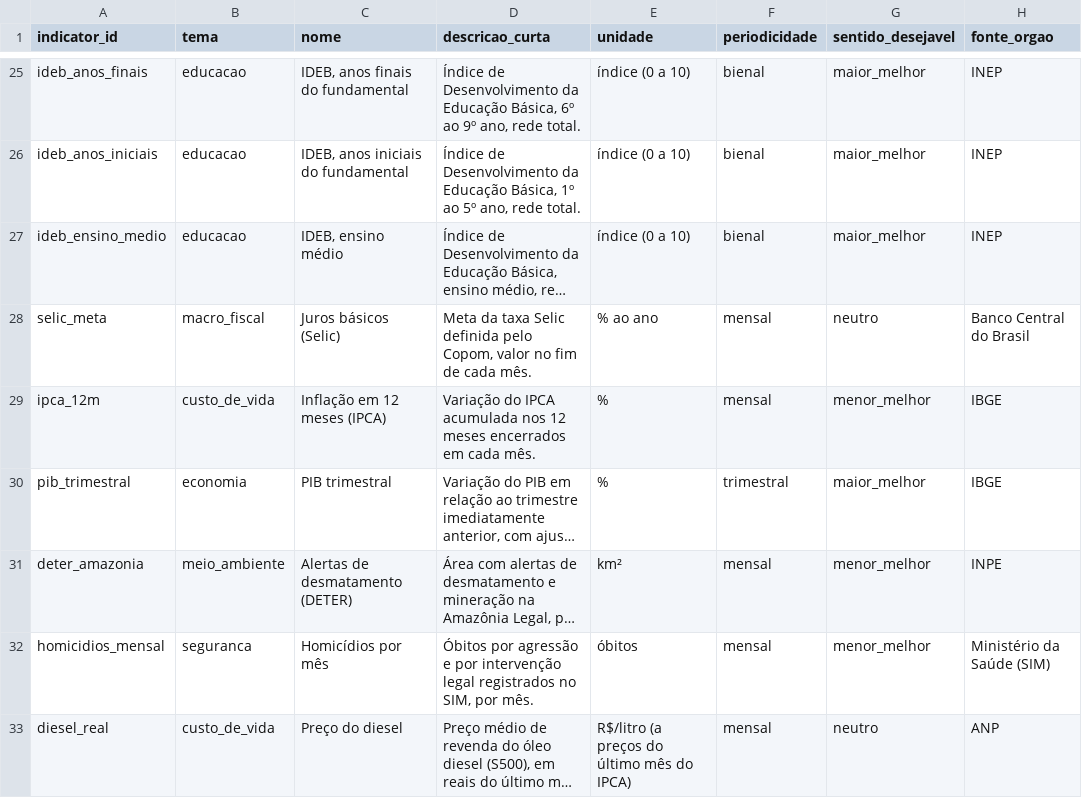
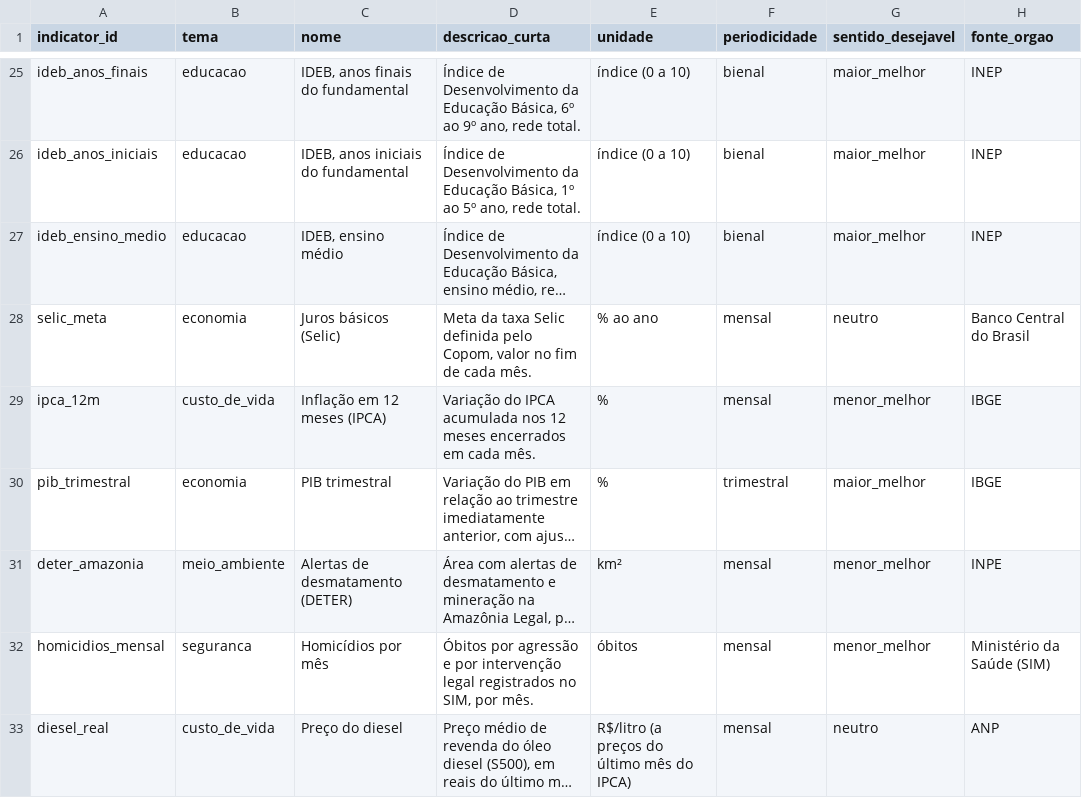
Before and after one commit to AmorimTorres/comparativo_governos, a CSV file: data/processed/catalogo_indicadores.csv, drawn as a sheet; only a part is shown, gaps mark what is left out; long unchanged cells end in …; the diff names each change by its address in the sheet, - before the commit and + after, or states it on an @@ line.

```diff
--- a/data/processed/catalogo_indicadores.csv
+++ b/data/processed/catalogo_indicadores.csv
-B28 (tema): macro_fiscal
+B28 (tema): economia
```
Also changed, not shown: 3 other files.
